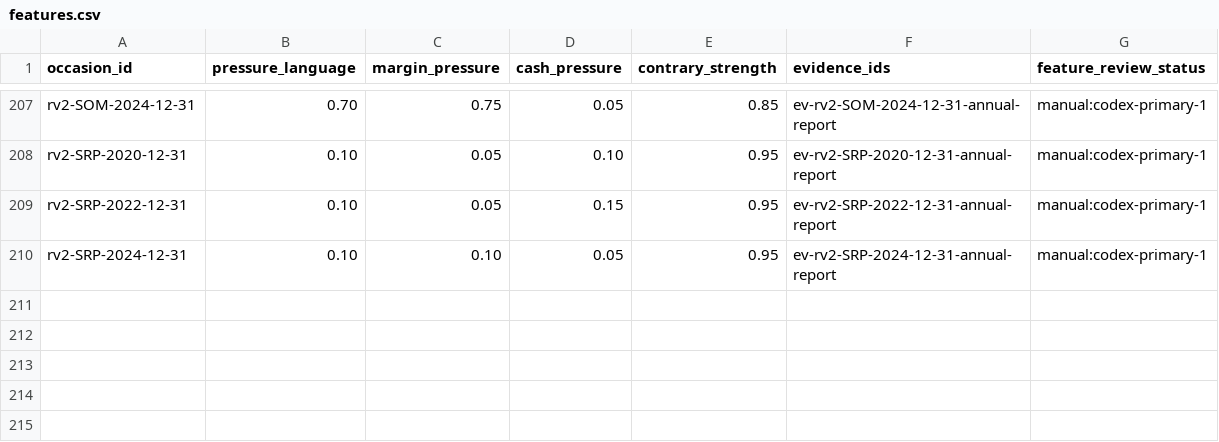
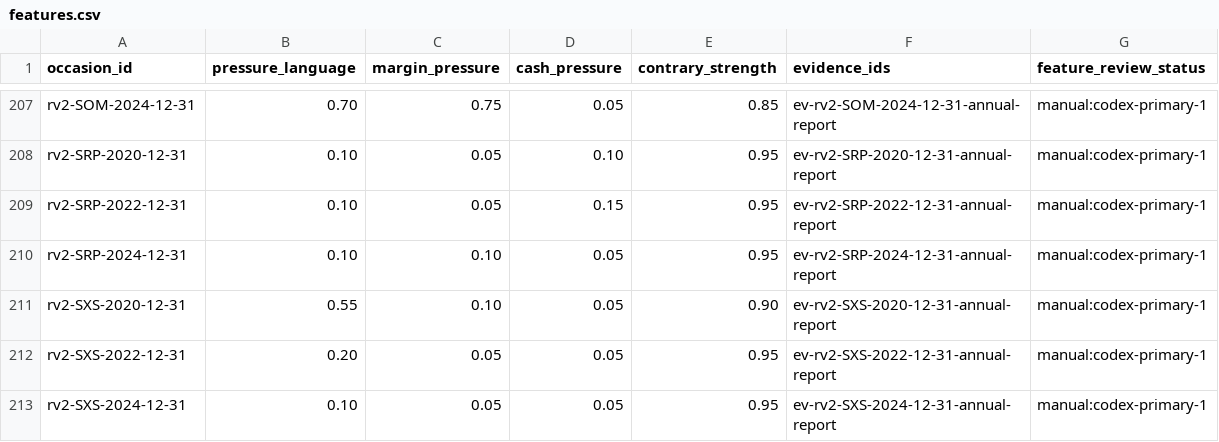
Before and after one commit to roseattridge-gif/piotw-intelligence, a CSV file: data/restructuring_v2/features.csv, drawn as a sheet; only a part is shown, gaps mark what is left out; the diff names each change by its address in the sheet, - before the commit and + after, or states it on an @@ line.

```diff
--- a/data/restructuring_v2/features.csv
+++ b/data/restructuring_v2/features.csv
+row 211: rv2-SXS-2020-12-31 | 0.55 | 0.10 | 0.05 | 0.90 | ev-rv2-SXS-2020-12-31-annual-report | manual:codex-primary-1
+row 212: rv2-SXS-2022-12-31 | 0.20 | 0.05 | 0.05 | 0.95 | ev-rv2-SXS-2022-12-31-annual-report | manual:codex-primary-1
+row 213: rv2-SXS-2024-12-31 | 0.10 | 0.05 | 0.05 | 0.95 | ev-rv2-SXS-2024-12-31-annual-report | manual:codex-primary-1
```
Also changed, not shown: data/derived/restructuring_v2_coverage_queue.csv, 3 other files.
